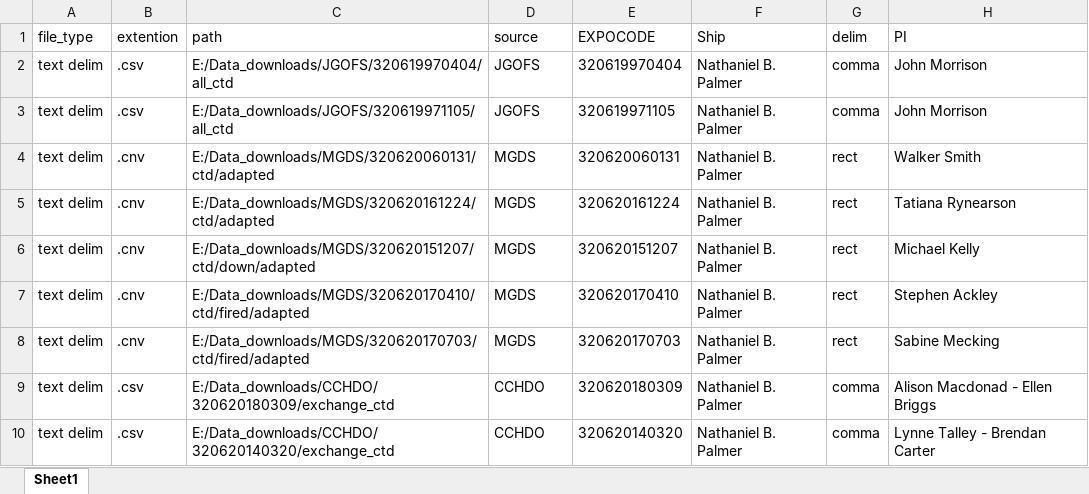
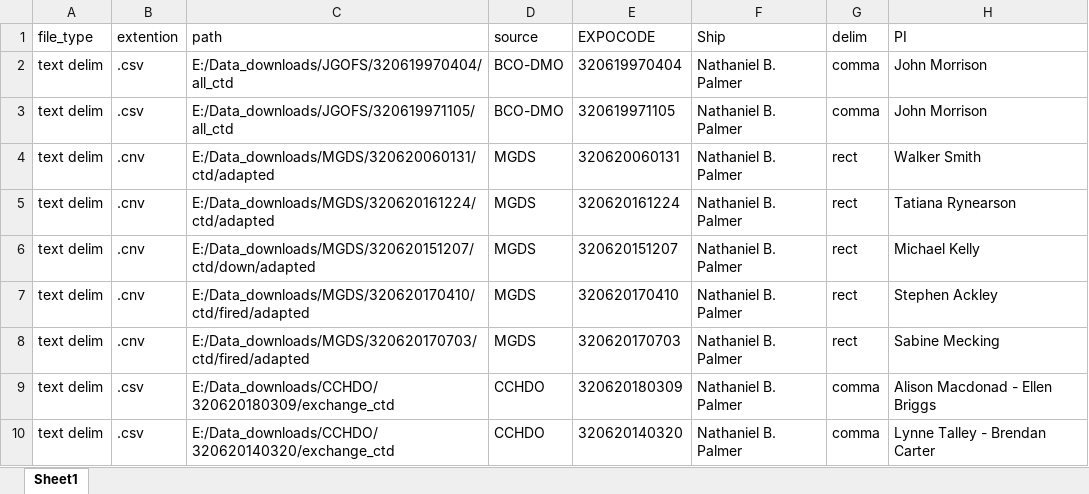
Before and after one commit to KimBaldry/BIO-MATE, an Excel workbook: product_data/processing_metadata/C3/PROF_meta.xlsx, sheet Sheet1, drawn as a sheet; only a part is shown; values as stored, in another font and other column widths than the file's, no borders; the diff names each change by its address in the sheet, - before the commit and + after, or states it on an @@ line.

```diff
--- a/product_data/processing_metadata/C3/PROF_meta.xlsx (sheet Sheet1)
+++ b/product_data/processing_metadata/C3/PROF_meta.xlsx (sheet Sheet1)
-D2:D3: JGOFS
+D2:D3: BCO-DMO
```
Also changed, not shown: product_data/processing_metadata/C2/PROF_meta.xlsx, product_data/processing_metadata/C4/PIG_meta.xlsx, 13 other files.
